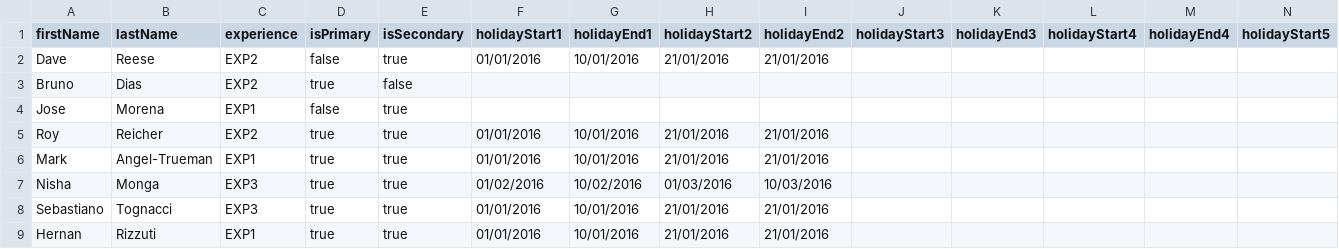
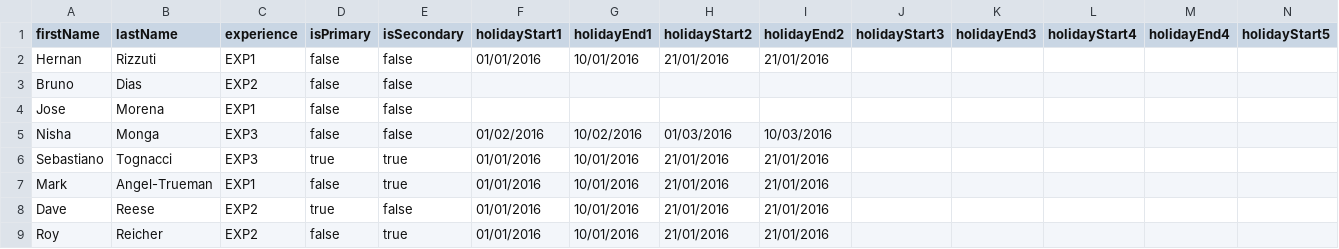
Before and after one commit to seblogapps/WPRota, a CSV file: Employees.csv, drawn as a sheet; only a part is shown; removed rows and columns are numbered as before the commit, all else as after; rows hold the shown columns only; the diff names each change by its address in the sheet, - before the commit and + after, or states it on an @@ line.

```diff
--- a/Employees.csv
+++ b/Employees.csv
-A2 (firstName): Dave
+A2 (firstName): Hernan
-B2 (lastName): Reese
+B2 (lastName): Rizzuti
-C2 (experience): EXP2
+C2 (experience): EXP1
-E2 (isSecondary): true
+E2 (isSecondary): false
-D3 (isPrimary): true
+D3 (isPrimary): false
-E4 (isSecondary): true
+E4 (isSecondary): false
-row 5: Roy | Reicher | EXP2 | true | true | 01/01/2016 | 10/01/2016 | 21/01/2016 | 21/01/2016
-row 6: Mark | Angel-Trueman | EXP1 | true | true | 01/01/2016 | 10/01/2016 | 21/01/2016 | 21/01/2016
-D5 (isPrimary): true
+D5 (isPrimary): false
-E5 (isSecondary): true
+E5 (isSecondary): false
-A7 (firstName): Hernan
+A7 (firstName): Mark
-B7 (lastName): Rizzuti
+B7 (lastName): Angel-Trueman
-D7 (isPrimary): true
+D7 (isPrimary): false
+row 8: Dave | Reese | EXP2 | true | false | 01/01/2016 | 10/01/2016 | 21/01/2016 | 21/01/2016
+row 9: Roy | Reicher | EXP2 | false | true | 01/01/2016 | 10/01/2016 | 21/01/2016 | 21/01/2016
```
Also changed, not shown: 3 other files.
